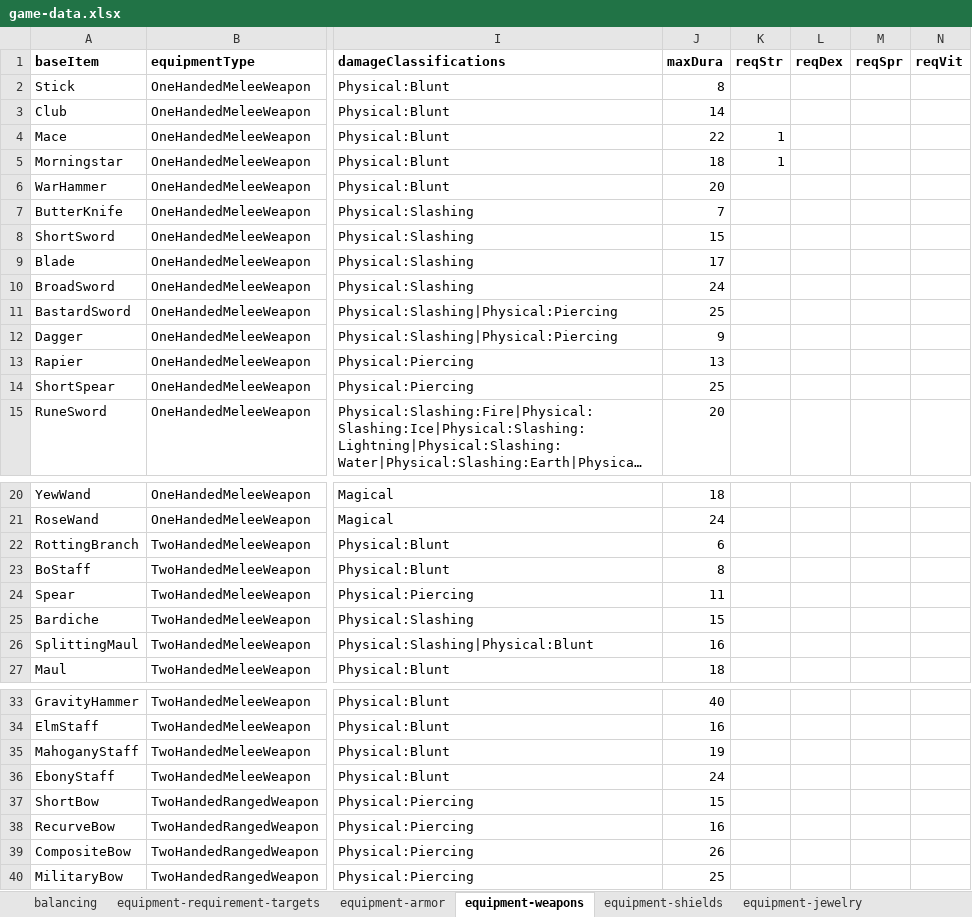
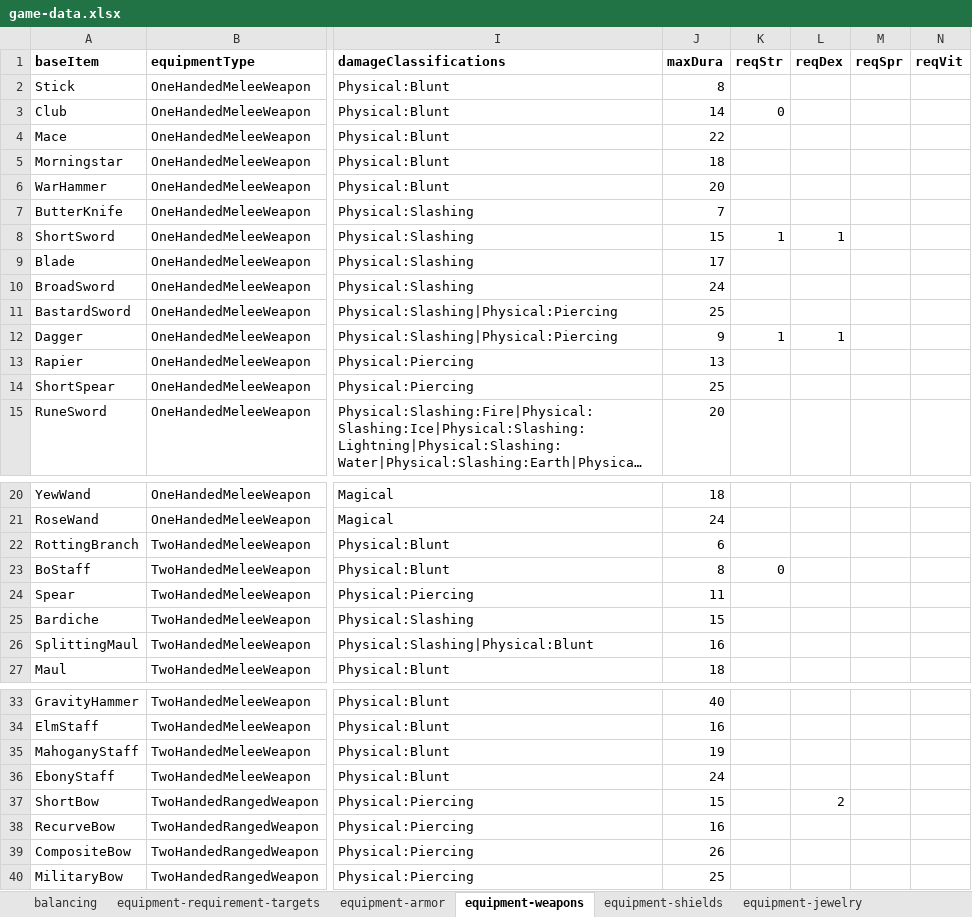
Before and after one commit to SnowdenWintermute/speed-dungeon, an Excel workbook: packages/balance-tools/game-data.xlsx, sheet equipment-weapons, drawn as a sheet; only a part is shown, gaps mark what is left out; long unchanged cells end in …; values as stored, in another font and other column widths than the file's, no borders; the diff names each change by its address in the sheet, - before the commit and + after, or states it on an @@ line.

```diff
--- a/packages/balance-tools/game-data.xlsx (sheet equipment-weapons)
+++ b/packages/balance-tools/game-data.xlsx (sheet equipment-weapons)
-K3 (reqStr): (empty)
+K3 (reqStr): 0
-K4:K5 (reqStr): 1
+K4:K5 (reqStr): (empty)
-K8 (reqStr): (empty)
+K8 (reqStr): 1
-L8 (reqDex): (empty)
+L8 (reqDex): 1
-K12 (reqStr): (empty)
+K12 (reqStr): 1
-L12 (reqDex): (empty)
+L12 (reqDex): 1
-K23 (reqStr): (empty)
+K23 (reqStr): 0
-L37 (reqDex): (empty)
+L37 (reqDex): 2
```
Also changed, not shown: sheet equipment-requirement-targets, sheet equipment-shields, 19 other files.
